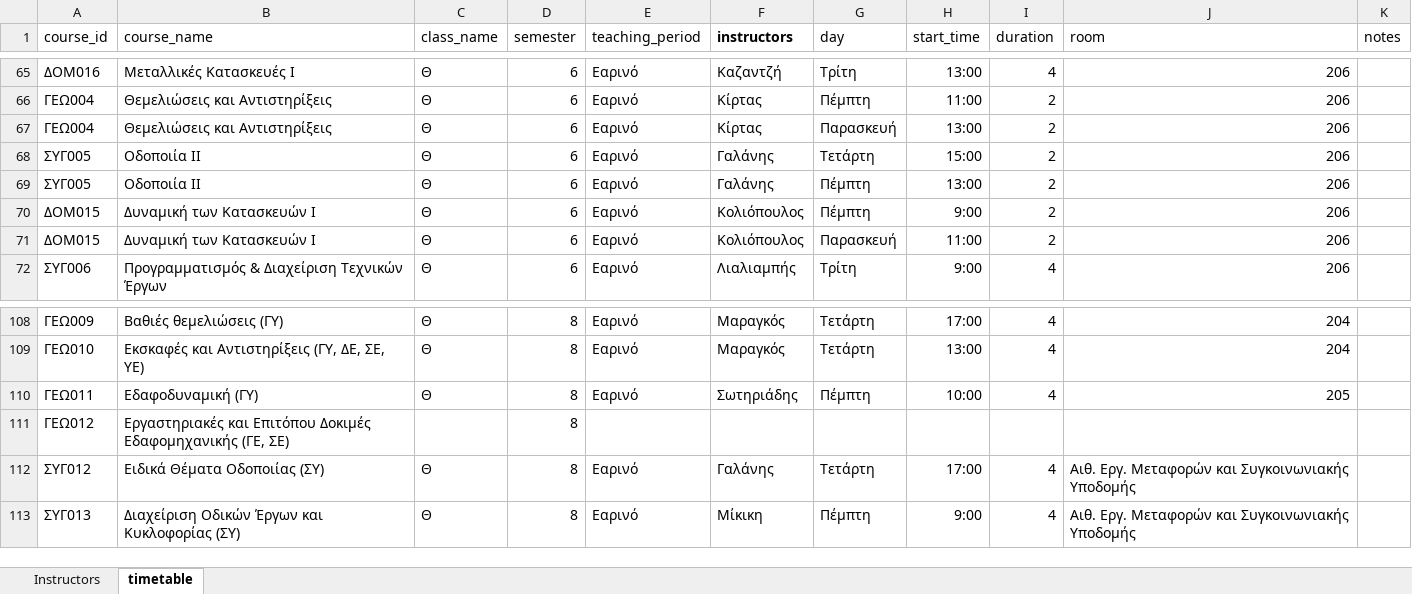
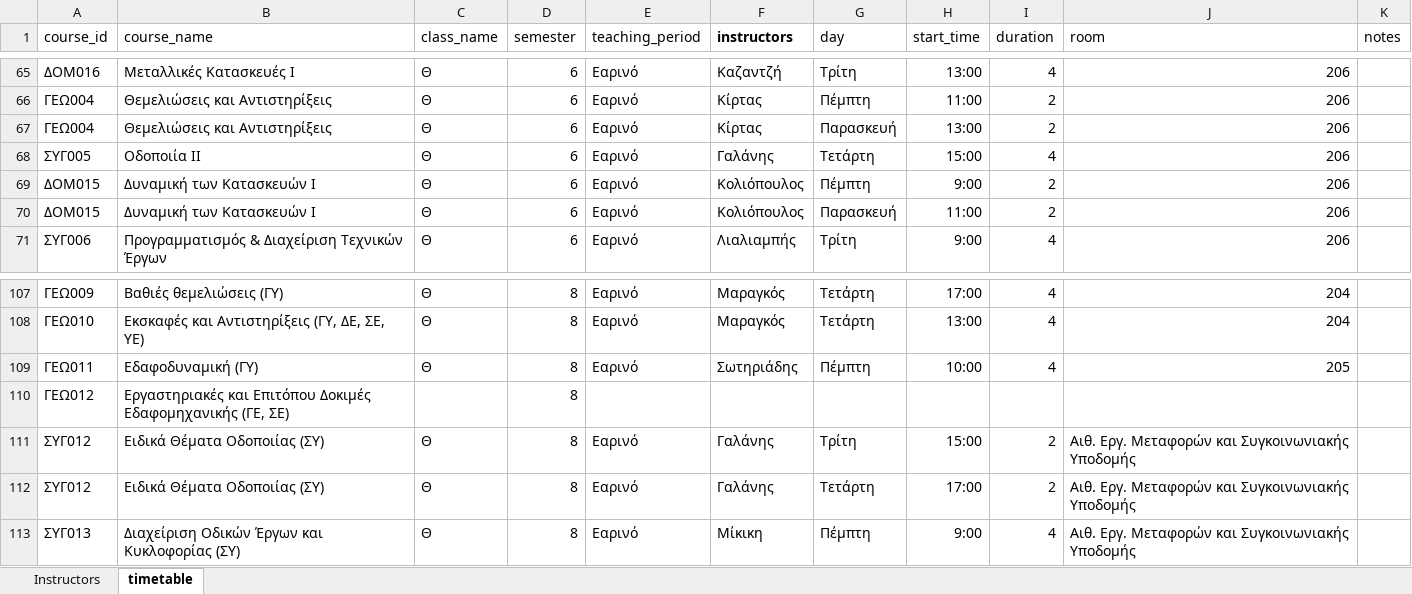
Before and after one commit to panagop/civil_ihu_pyappz, an Excel workbook: files/timetables/2025-2026.xlsm, sheet timetable, drawn as a sheet; only a part is shown, gaps mark what is left out; values as stored, in another font and other column widths than the file's, no borders; table styles not drawn; removed rows and columns are numbered as before the commit, all else as after; the diff names each change by its address in the sheet, - before the commit and + after, or states it on an @@ line.

```diff
--- a/files/timetables/2025-2026.xlsm (sheet timetable)
+++ b/files/timetables/2025-2026.xlsm (sheet timetable)
-I68 (duration): 2
+I68 (duration): 4
-row 69: ΣΥΓ005 | Οδοποιία ΙΙ | Θ | 6 | Εαρινό | Γαλάνης | Πέμπτη | 13:00 | 2 | 206
+row 111: ΣΥΓ012 | Ειδικά Θέματα Οδοποιίας (ΣΥ) | Θ | 8 | Εαρινό | Γαλάνης | Τρίτη | 15:00 | 2 | Αιθ. Εργ. Μεταφορών και Συγκοινωνιακής Υποδομής
-I112 (duration): 4
+I112 (duration): 2
```
Also changed, not shown: 1 other file.
